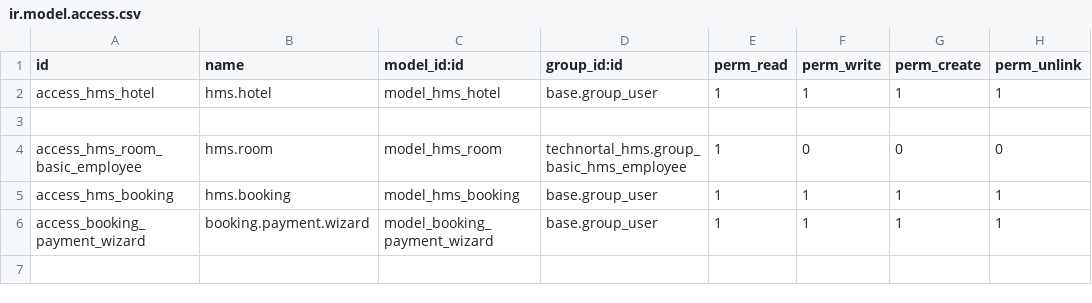
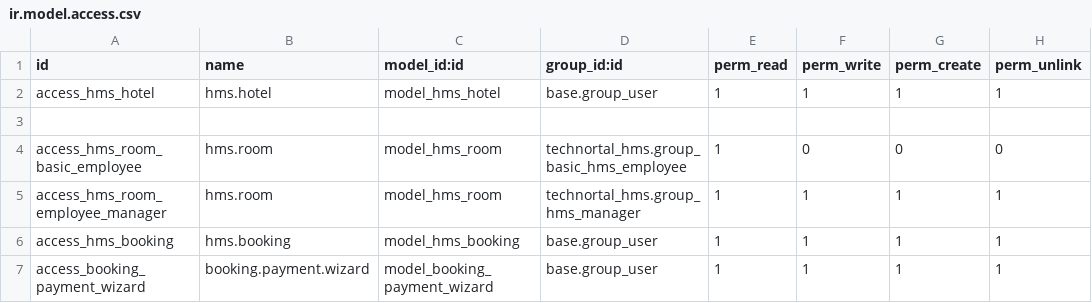
Before and after one commit to HanZawNyein/technortal_odoo_technical_course_batch_1, a CSV file: addons/technortal_hms/security/ir.model.access.csv, drawn as a sheet.

Commit message:
[ADD] demo data

```diff
--- a/addons/technortal_hms/security/ir.model.access.csv
+++ b/addons/technortal_hms/security/ir.model.access.csv
@@ -4,2 +4,3 @@ access_hms_hotel,hms.hotel,model_hms_hotel,base.group_user,1,1,1,1
 access_hms_room_basic_employee,hms.room,model_hms_room,technortal_hms.group_basic_hms_employee,1,0,0,0
+access_hms_room_employee_manager,hms.room,model_hms_room,technortal_hms.group_hms_manager,1,1,1,1
 access_hms_booking,hms.booking,model_hms_booking,base.group_user,1,1,1,1
```
Also changed, not shown: 3 other files.
